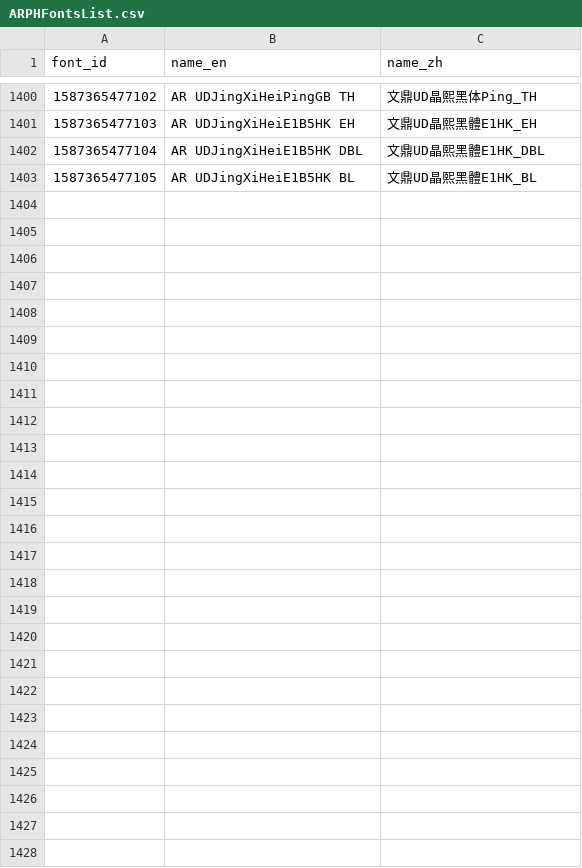
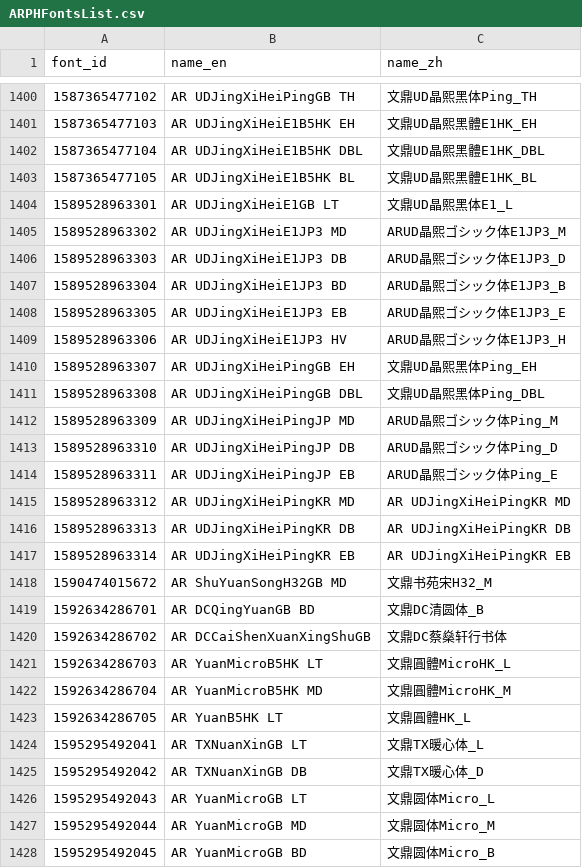
Before and after one commit to CNMan/ARPHFonts, a CSV file: ARPHFontsList.csv, drawn as a sheet; only a part is shown, gaps mark what is left out; the diff names each change by its address in the sheet, - before the commit and + after, or states it on an @@ line.

Commit message:
update official font lists 20200810

```diff
--- a/ARPHFontsList.csv
+++ b/ARPHFontsList.csv
+row 1404: 1589528963301 | AR UDJingXiHeiE1GB LT | 文鼎UD晶熙黑体E1_L
+row 1405: 1589528963302 | AR UDJingXiHeiE1JP3 MD | ARUD晶熙ゴシック体E1JP3_M
+row 1406: 1589528963303 | AR UDJingXiHeiE1JP3 DB | ARUD晶熙ゴシック体E1JP3_D
+row 1407: 1589528963304 | AR UDJingXiHeiE1JP3 BD | ARUD晶熙ゴシック体E1JP3_B
+row 1408: 1589528963305 | AR UDJingXiHeiE1JP3 EB | ARUD晶熙ゴシック体E1JP3_E
+row 1409: 1589528963306 | AR UDJingXiHeiE1JP3 HV | ARUD晶熙ゴシック体E1JP3_H
+row 1410: 1589528963307 | AR UDJingXiHeiPingGB EH | 文鼎UD晶熙黑体Ping_EH
+row 1411: 1589528963308 | AR UDJingXiHeiPingGB DBL | 文鼎UD晶熙黑体Ping_DBL
+row 1412: 1589528963309 | AR UDJingXiHeiPingJP MD | ARUD晶熙ゴシック体Ping_M
+row 1413: 1589528963310 | AR UDJingXiHeiPingJP DB | ARUD晶熙ゴシック体Ping_D
+row 1414: 1589528963311 | AR UDJingXiHeiPingJP EB | ARUD晶熙ゴシック体Ping_E
+row 1415: 1589528963312 | AR UDJingXiHeiPingKR MD | AR UDJingXiHeiPingKR MD
+row 1416: 1589528963313 | AR UDJingXiHeiPingKR DB | AR UDJingXiHeiPingKR DB
+row 1417: 1589528963314 | AR UDJingXiHeiPingKR EB | AR UDJingXiHeiPingKR EB
+row 1418: 1590474015672 | AR ShuYuanSongH32GB MD | 文鼎书苑宋H32_M
+row 1419: 1592634286701 | AR DCQingYuanGB BD | 文鼎DC清圆体_B
+row 1420: 1592634286702 | AR DCCaiShenXuanXingShuGB | 文鼎DC蔡燊轩行书体
+row 1421: 1592634286703 | AR YuanMicroB5HK LT | 文鼎圓體MicroHK_L
+row 1422: 1592634286704 | AR YuanMicroB5HK MD | 文鼎圓體MicroHK_M
+row 1423: 1592634286705 | AR YuanB5HK LT | 文鼎圓體HK_L
+row 1424: 1595295492041 | AR TXNuanXinGB LT | 文鼎TX暖心体_L
+row 1425: 1595295492042 | AR TXNuanXinGB DB | 文鼎TX暖心体_D
+row 1426: 1595295492043 | AR YuanMicroGB LT | 文鼎圆体Micro_L
+row 1427: 1595295492044 | AR YuanMicroGB MD | 文鼎圆体Micro_M
+row 1428: 1595295492045 | AR YuanMicroGB BD | 文鼎圆体Micro_B
```
Also changed, not shown: 2 other files.
